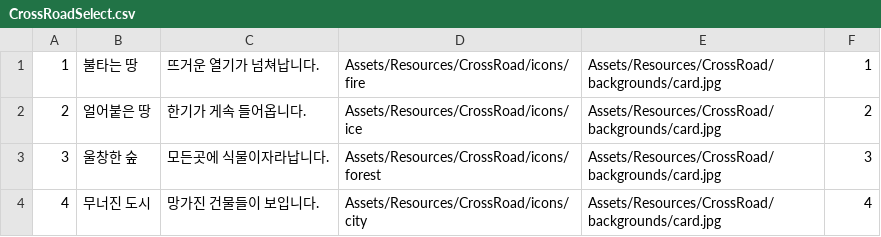
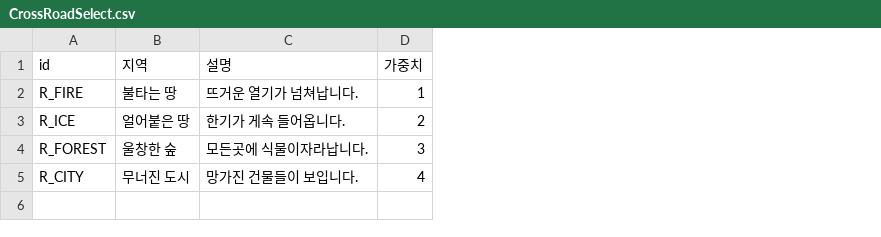
Before and after one commit to leedonggyu0526/Capstone_LastTrain, a CSV file: Assets/Resources/CrossRoadSelect.csv, drawn as a sheet; removed rows and columns are numbered as before the commit, all else as after; the diff names each change by its address in the sheet, - before the commit and + after, or states it on an @@ line.

```diff
--- a/Assets/Resources/CrossRoadSelect.csv
+++ b/Assets/Resources/CrossRoadSelect.csv
-column A, rows 1-4: 1 | 2 | 3 | 4
+column A, rows 2-5: R_FIRE | R_ICE | R_FOREST | R_CITY
-column D, rows 1-4: Assets/Resources/CrossRoad/icons/fire | Assets/Resources/CrossRoad/icons/ice | Assets/Resources/CrossRoad/icons/forest | Assets/Resources/CrossRoad/icons/city
-column E, rows 1-4: all Assets/Resources/CrossRoad/backgrounds/card.jpg
+row 1: id | 지역 | 설명 | 가중치
```
Also changed, not shown: 42 other files.
